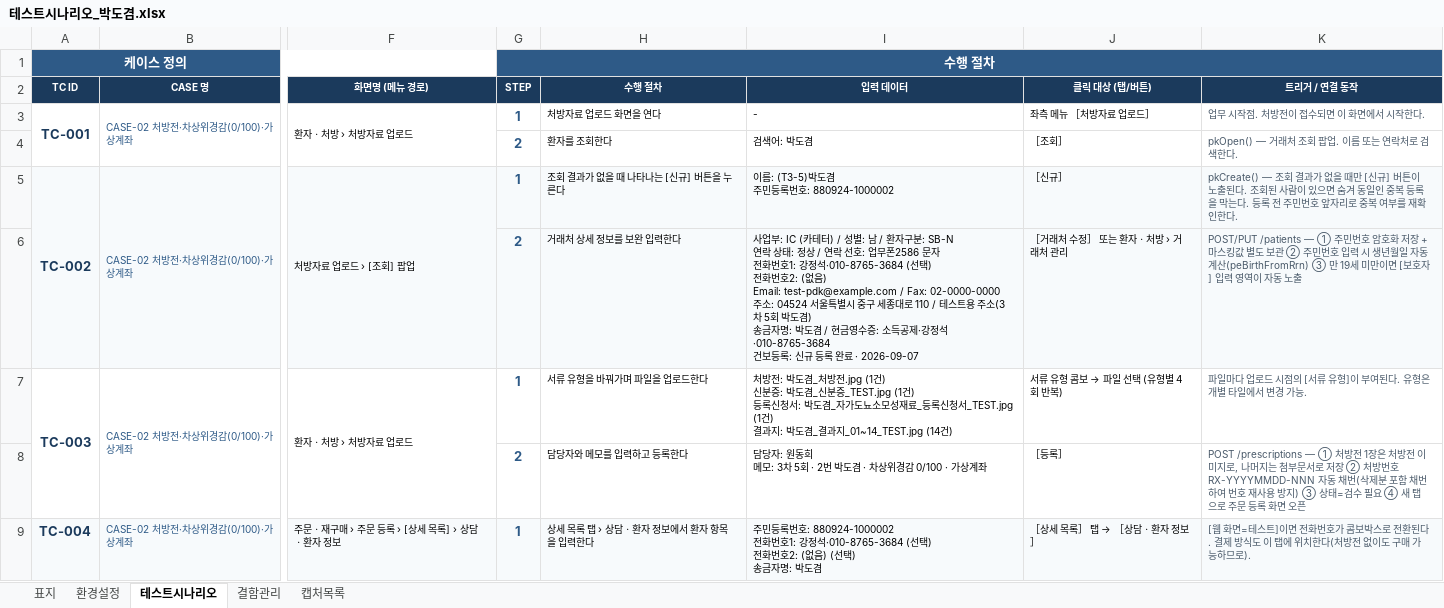
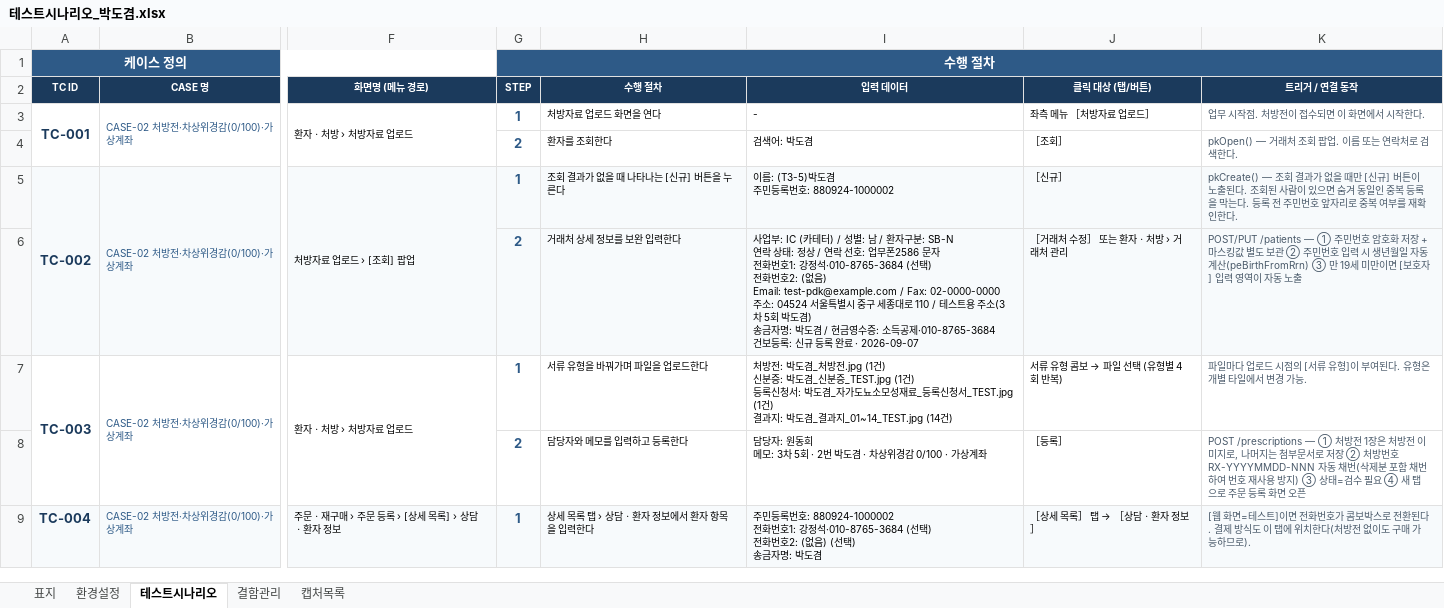
Before and after one commit to Jack-Won-Prompt/ce-admin, an Excel workbook: 테스트/테스트3차/5회/박도겸/테스트시나리오_박도겸.xlsx, sheet 테스트시나리오, drawn as a sheet; only a part is shown, gaps mark what is left out; values as stored, in another font and other column widths than the file's, no borders; ↵ is a line break in a cell; the diff names each change by its address in the sheet, - before the commit and + after, or states it on an @@ line.

```diff
--- a/테스트/테스트3차/5회/박도겸/테스트시나리오_박도겸.xlsx (sheet 테스트시나리오)
+++ b/테스트/테스트3차/5회/박도겸/테스트시나리오_박도겸.xlsx (sheet 테스트시나리오)
-I6 (입력 데이터): …소득공제·강정석·010-8765-3684 ↵ 건보등…
+I6 (입력 데이터): …소득공제·010-8765-3684 ↵ 건보등…
```
Also changed, not shown: sheet 결함관리, sheet 캡처목록, 테스트/테스트3차/5회/김태오/테스트시나리오_김태오.xlsx, 1 other file.
